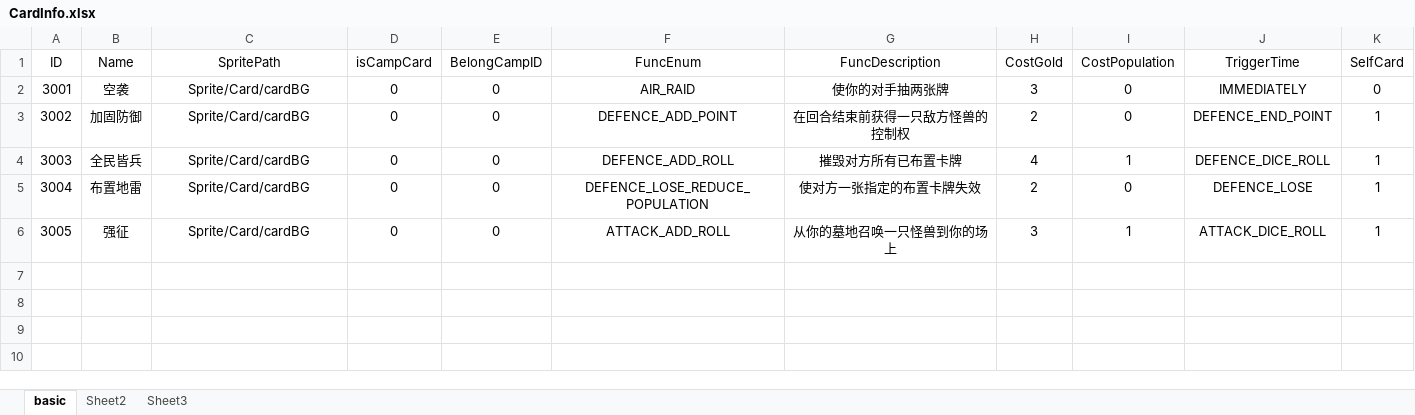
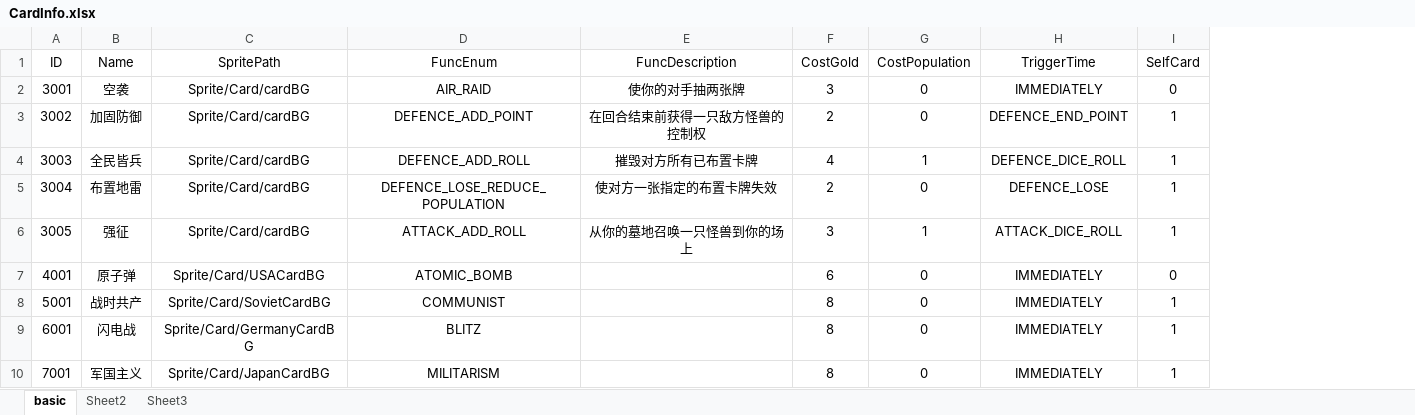
Before and after one commit to ShengZhiXiang/Conquer, an Excel workbook: Assets/Excels/Battle/CardInfo.xlsx, sheet basic, drawn as a sheet; values as stored, in another font and other column widths than the file's, no borders; removed rows and columns are numbered as before the commit, all else as after; the diff names each change by its address in the sheet, - before the commit and + after, or states it on an @@ line.

```diff
--- a/Assets/Excels/Battle/CardInfo.xlsx (sheet basic)
+++ b/Assets/Excels/Battle/CardInfo.xlsx (sheet basic)
-column D (isCampCard), rows 2-6: all 0
-column E (BelongCampID), rows 2-6: all 0
+row 7: 4001 | 原子弹 | Sprite/Card/USACardBG | ATOMIC_BOMB |  | 6 | 0 | IMMEDIATELY | 0
+row 8: 5001 | 战时共产 | Sprite/Card/SovietCardBG | COMMUNIST |  | 8 | 0 | IMMEDIATELY | 1
+row 9: 6001 | 闪电战 | Sprite/Card/GermanyCardBG | BLITZ |  | 8 | 0 | IMMEDIATELY | 1
+row 10: 7001 | 军国主义 | Sprite/Card/JapanCardBG | MILITARISM |  | 8 | 0 | IMMEDIATELY | 1
```
Also changed, not shown: Assets/Excels/Battle/CampInfo.xlsx, 36 other files.
